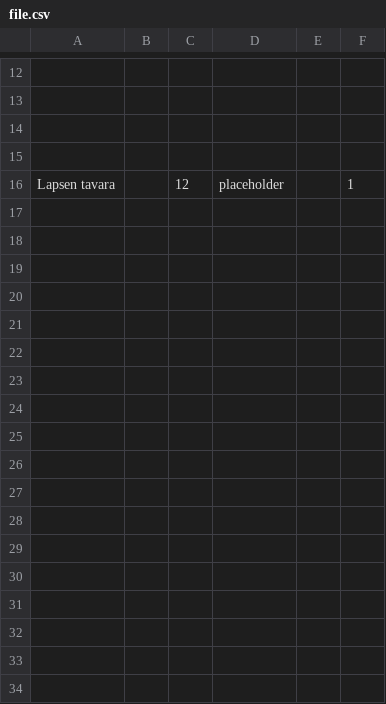
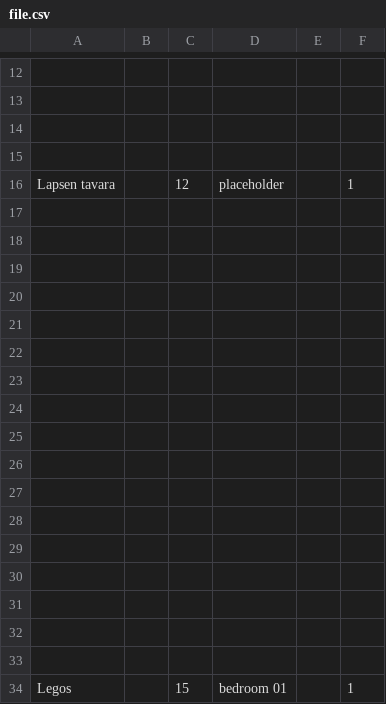
Before and after one commit to sroccoli1/homeinventoryweb, a CSV file: file.csv, drawn as a sheet; only a part is shown, gaps mark what is left out; the diff names each change by its address in the sheet, - before the commit and + after, or states it on an @@ line.

```diff
--- a/file.csv
+++ b/file.csv
+row 17: (empty)
+row 18: (empty)
+row 19: (empty)
+row 20: (empty)
+row 21: (empty)
+row 22: (empty)
+row 23: (empty)
+row 24: (empty)
+row 25: (empty)
+row 26: (empty)
+row 27: (empty)
+row 28: (empty)
+row 29: (empty)
+row 30: (empty)
+row 31: (empty)
+row 32: (empty)
+row 33: (empty)
+row 34: Legos |  | 15 | bedroom 01 |  | 1
```
Also changed, not shown: 3 other files.
